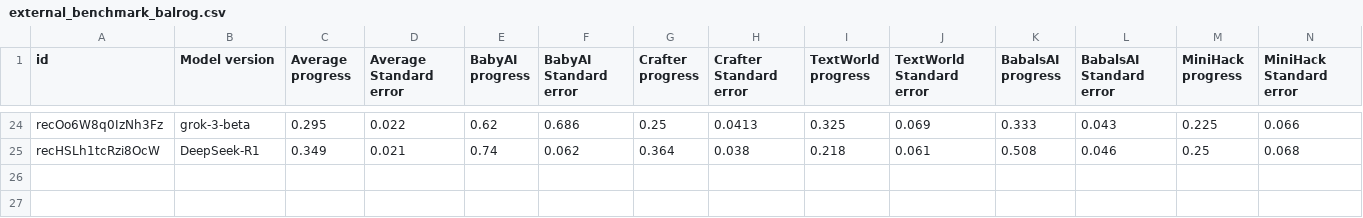
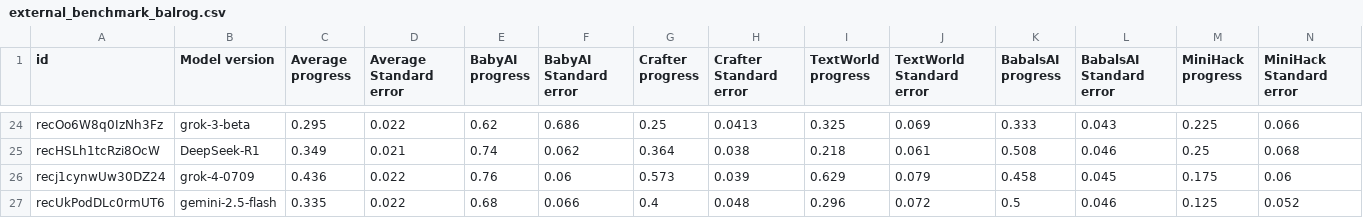
Before and after one commit to windopper/takeoff, a CSV file: frontend/public/data/external_benchmark_balrog.csv, drawn as a sheet; only a part is shown, gaps mark what is left out; rows hold the shown columns only; the diff names each change by its address in the sheet, - before the commit and + after, or states it on an @@ line.

```diff
--- a/frontend/public/data/external_benchmark_balrog.csv
+++ b/frontend/public/data/external_benchmark_balrog.csv
+row 26: recj1cynwUw30DZ24 | grok-4-0709 | 0.436 | 0.022 | 0.76 | 0.06 | 0.573 | 0.039 | 0.629 | 0.079 | 0.458 | 0.045 | 0.175 | 0.06
+row 27: recUkPodDLc0rmUT6 | gemini-2.5-flash | 0.335 | 0.022 | 0.68 | 0.066 | 0.4 | 0.048 | 0.296 | 0.072 | 0.5 | 0.046 | 0.125 | 0.052
```
Also changed, not shown: frontend/public/data/benchmarks_tasks.csv, frontend/public/data/chip_dataset.csv, 18 other files.
